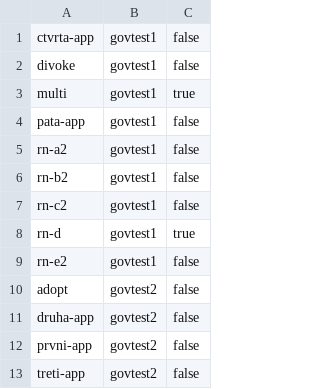
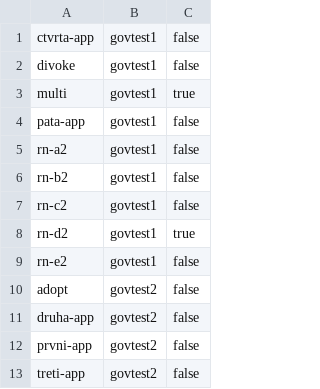
Before and after one commit to czmhorg/czmh-icc-governance-repository, a TSV file: state/.completion-manifest.tsv, drawn as a sheet.

```diff
--- a/state/.completion-manifest.tsv
+++ b/state/.completion-manifest.tsv
@@ -7,3 +7,3 @@ rn-b2	govtest1	false
 rn-c2	govtest1	false
-rn-d	govtest1	true
+rn-d2	govtest1	true
 rn-e2	govtest1	false
```
Also changed, not shown: 2 other files.
